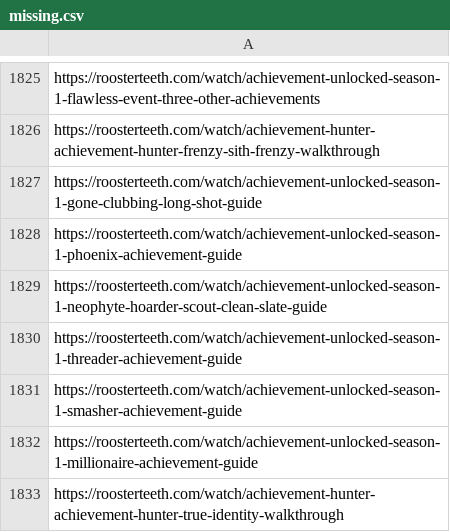
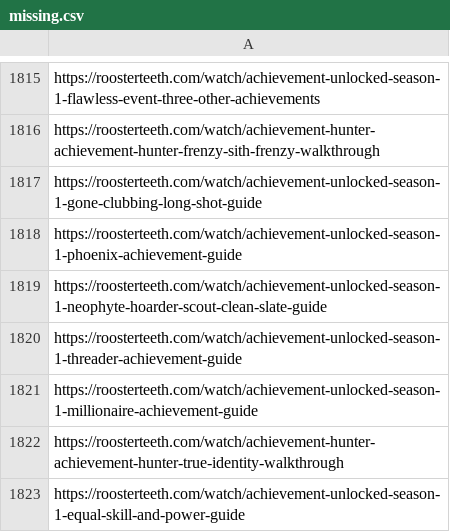
Before and after one commit to shiruken/rt-archive, a CSV file: docs/missing/missing.csv, drawn as a sheet; only a part is shown, gaps mark what is left out; the shorter side is filled out with more unchanged rows; the diff covers the shown part only.

```diff
--- a/docs/missing/missing.csv
+++ b/docs/missing/missing.csv
@@ -1830,3 +1820,2 @@ https://roosterteeth.com/watch/achievement-unlocked-season-1-neophyte-hoarder-sc
 https://roosterteeth.com/watch/achievement-unlocked-season-1-threader-achievement-guide
-https://roosterteeth.com/watch/achievement-unlocked-season-1-smasher-achievement-guide
 https://roosterteeth.com/watch/achievement-unlocked-season-1-millionaire-achievement-guide
```
Also changed, not shown: 10 removed rows elsewhere in this file, 9 other files.
